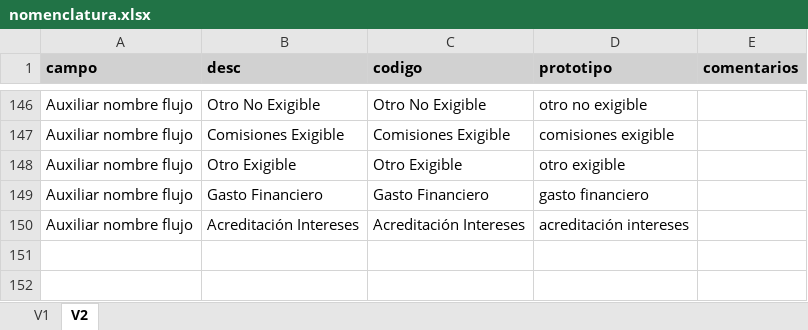
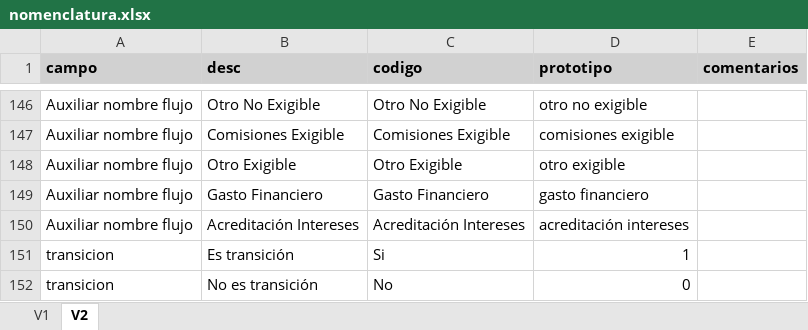
Before and after one commit to sebastobone/prototipo-pcr, an Excel workbook: prototipo_pcr/inputs/nomenclatura.xlsx, sheet V2, drawn as a sheet; only a part is shown, gaps mark what is left out; values as stored, in another font and other column widths than the file's, no borders; the diff names each change by its address in the sheet, - before the commit and + after, or states it on an @@ line.

Commit message:
fix: Corregir transición e incluirla en el cruce bt

```diff
--- a/prototipo_pcr/inputs/nomenclatura.xlsx (sheet V2)
+++ b/prototipo_pcr/inputs/nomenclatura.xlsx (sheet V2)
+row 151: transicion | Es transición | Si | 1
+row 152: transicion | No es transición | No | 0
```
Also changed, not shown: 7 other files.
